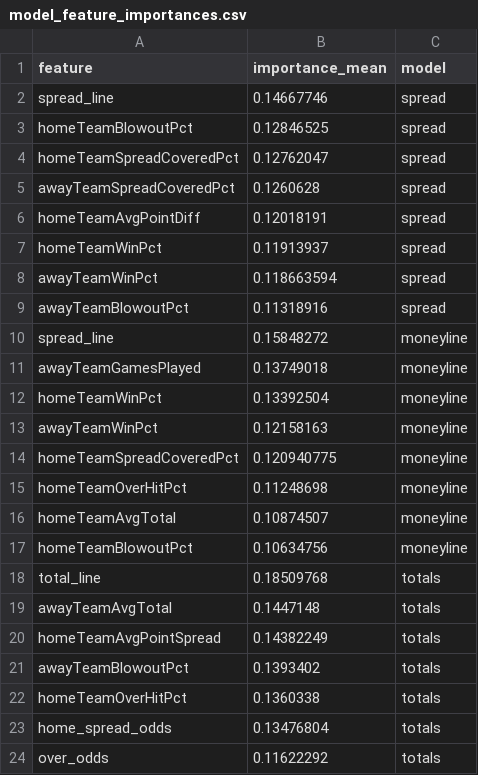
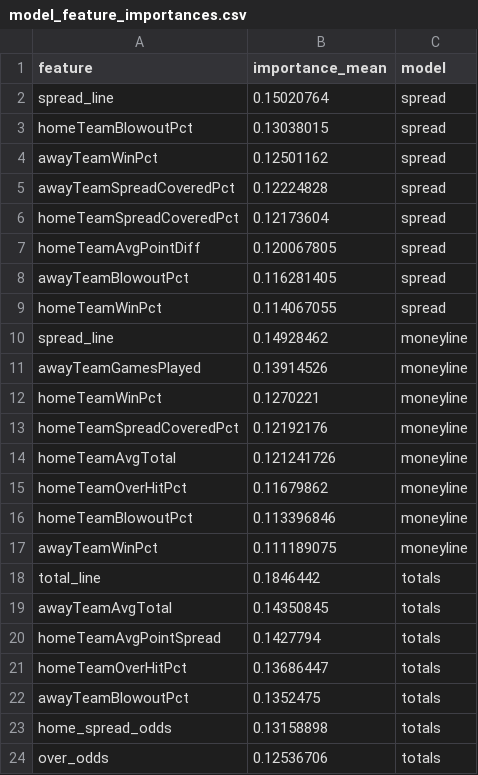
Before and after one commit to gmalbert/nfl-predictions, a CSV file: data_files/model_feature_importances.csv, drawn as a sheet.

```diff
--- a/data_files/model_feature_importances.csv
+++ b/data_files/model_feature_importances.csv
@@ -1,24 +1,24 @@
 feature,importance_mean,model
-spread_line,0.14667746,spread
-homeTeamBlowoutPct,0.12846525,spread
-homeTeamSpreadCoveredPct,0.12762047,spread
-awayTeamSpreadCoveredPct,0.1260628,spread
-homeTeamAvgPointDiff,0.12018191,spread
-homeTeamWinPct,0.11913937,spread
-awayTeamWinPct,0.118663594,spread
-awayTeamBlowoutPct,0.11318916,spread
-spread_line,0.15848272,moneyline
-awayTeamGamesPlayed,0.13749018,moneyline
-homeTeamWinPct,0.13392504,moneyline
-awayTeamWinPct,0.12158163,moneyline
-homeTeamSpreadCoveredPct,0.120940775,moneyline
-homeTeamOverHitPct,0.11248698,moneyline
-homeTeamAvgTotal,0.10874507,moneyline
-homeTeamBlowoutPct,0.10634756,moneyline
-total_line,0.18509768,totals
-awayTeamAvgTotal,0.1447148,totals
-homeTeamAvgPointSpread,0.14382249,totals
-awayTeamBlowoutPct,0.1393402,totals
-homeTeamOverHitPct,0.1360338,totals
-home_spread_odds,0.13476804,totals
-over_odds,0.11622292,totals
+spread_line,0.15020764,spread
+homeTeamBlowoutPct,0.13038015,spread
+awayTeamWinPct,0.12501162,spread
+awayTeamSpreadCoveredPct,0.12224828,spread
+homeTeamSpreadCoveredPct,0.12173604,spread
+homeTeamAvgPointDiff,0.120067805,spread
+awayTeamBlowoutPct,0.116281405,spread
+homeTeamWinPct,0.114067055,spread
+spread_line,0.14928462,moneyline
+awayTeamGamesPlayed,0.13914526,moneyline
+homeTeamWinPct,0.1270221,moneyline
+homeTeamSpreadCoveredPct,0.12192176,moneyline
+homeTeamAvgTotal,0.121241726,moneyline
+homeTeamOverHitPct,0.11679862,moneyline
+homeTeamBlowoutPct,0.113396846,moneyline
+awayTeamWinPct,0.111189075,moneyline
+total_line,0.1846442,totals
+awayTeamAvgTotal,0.14350845,totals
+homeTeamAvgPointSpread,0.1427794,totals
+homeTeamOverHitPct,0.13686447,totals
+awayTeamBlowoutPct,0.1352475,totals
+home_spread_odds,0.13158898,totals
+over_odds,0.12536706,totals
```
Also changed, not shown: data_files/nfl_games_historical.csv, 3 other files.
